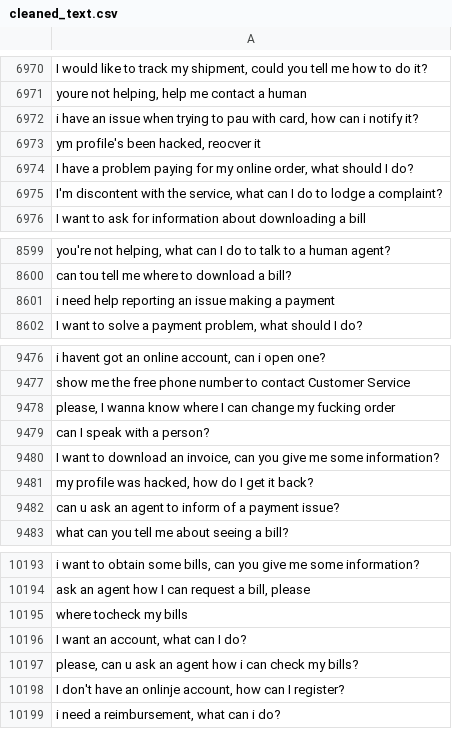
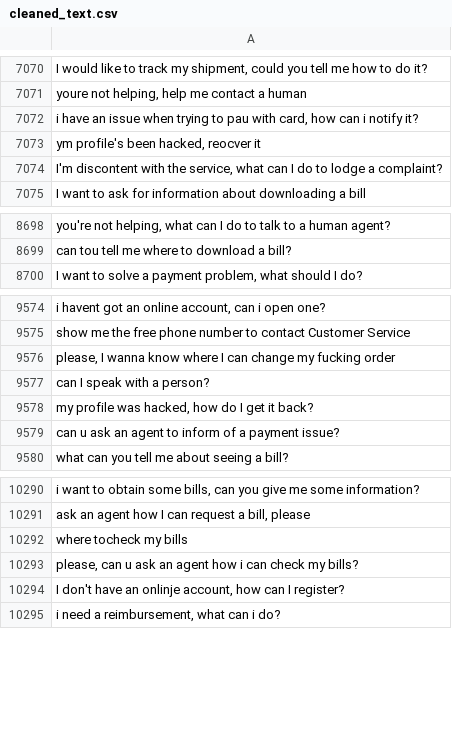
Before and after one commit to MuhammadHabibna/faq-topic-radar, a CSV file: preprocessing/faq_dataset_preprocessing/cleaned_text.csv, drawn as a sheet; only a part is shown, gaps mark what is left out; removed rows and columns are numbered as before the commit, all else as after; the diff covers the shown part only; the diff names each change by its address in the sheet, - before the commit and + after, or states it on an @@ line.

```diff
--- a/preprocessing/faq_dataset_preprocessing/cleaned_text.csv
+++ b/preprocessing/faq_dataset_preprocessing/cleaned_text.csv
-row 6974: I have a problem paying for my online order, what should I do?
-row 8601: i need help reporting an issue making a payment
-row 9480: I want to download an invoice, can you give me some information?
-row 10196: I want an account, what can I do?
```
Also changed, not shown: 100 added rows elsewhere in this file, 1 other file.
